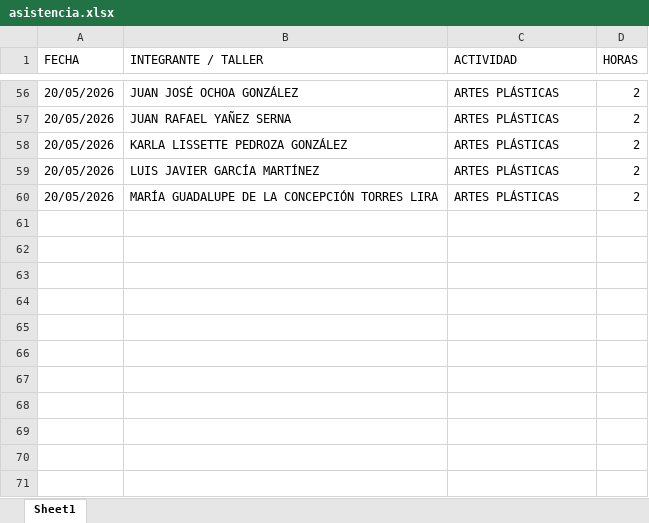
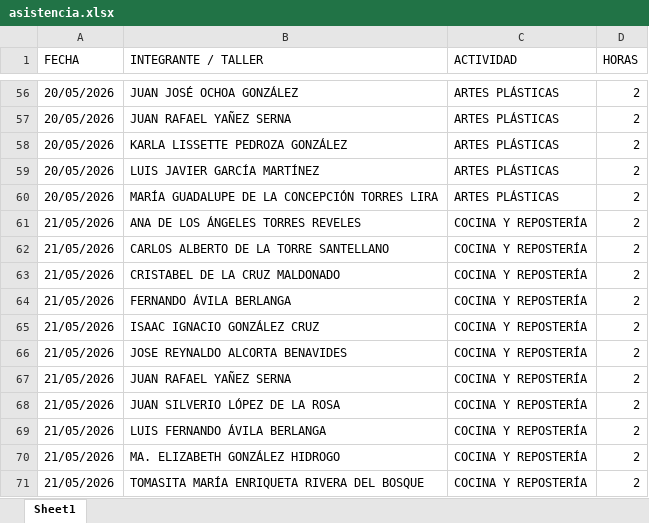
Before and after one commit to jesusalbertomoraleslopez-byte/mentes-app, an Excel workbook: asistencia.xlsx, sheet Sheet1, drawn as a sheet; only a part is shown, gaps mark what is left out; values as stored, in another font and other column widths than the file's, no borders; the diff names each change by its address in the sheet, - before the commit and + after, or states it on an @@ line.

Commit message:
App: Registro asistencia - COCINA Y REPOSTERÍA

```diff
--- a/asistencia.xlsx (sheet Sheet1)
+++ b/asistencia.xlsx (sheet Sheet1)
+row 61: 21/05/2026 | ANA DE LOS ÁNGELES TORRES REVELES | COCINA Y REPOSTERÍA | 2
+row 62: 21/05/2026 | CARLOS ALBERTO DE LA TORRE SANTELLANO | COCINA Y REPOSTERÍA | 2
+row 63: 21/05/2026 | CRISTABEL DE LA CRUZ MALDONADO | COCINA Y REPOSTERÍA | 2
+row 64: 21/05/2026 | FERNANDO ÁVILA BERLANGA | COCINA Y REPOSTERÍA | 2
+row 65: 21/05/2026 | ISAAC IGNACIO GONZÁLEZ CRUZ | COCINA Y REPOSTERÍA | 2
+row 66: 21/05/2026 | JOSE REYNALDO ALCORTA BENAVIDES | COCINA Y REPOSTERÍA | 2
+row 67: 21/05/2026 | JUAN RAFAEL YAÑEZ SERNA | COCINA Y REPOSTERÍA | 2
+row 68: 21/05/2026 | JUAN SILVERIO LÓPEZ DE LA ROSA | COCINA Y REPOSTERÍA | 2
+row 69: 21/05/2026 | LUIS FERNANDO ÁVILA BERLANGA | COCINA Y REPOSTERÍA | 2
+row 70: 21/05/2026 | MA. ELIZABETH GONZÁLEZ HIDROGO | COCINA Y REPOSTERÍA | 2
+row 71: 21/05/2026 | TOMASITA MARÍA ENRIQUETA RIVERA DEL BOSQUE | COCINA Y REPOSTERÍA | 2
```
